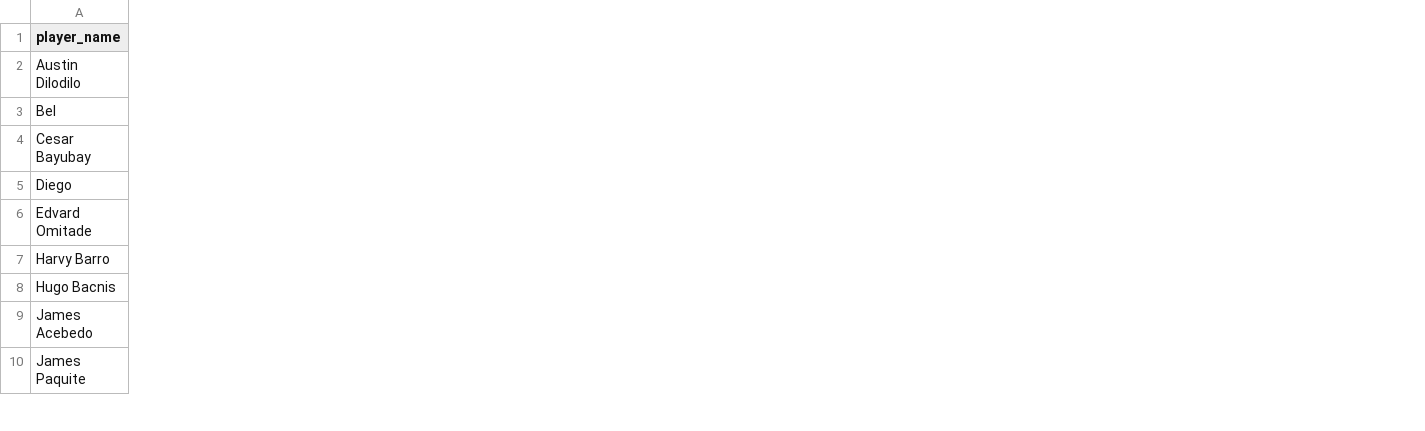
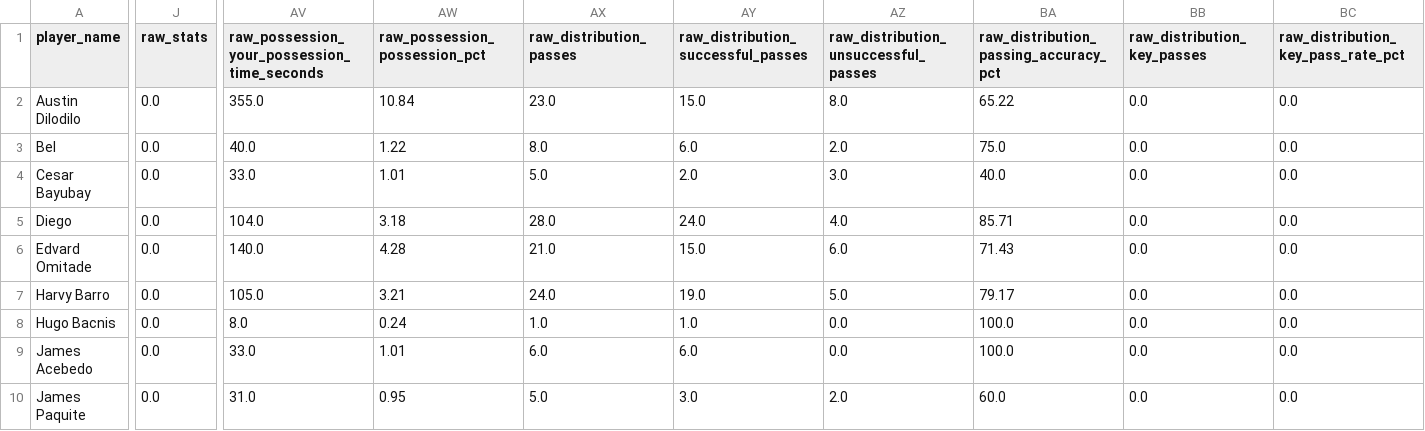
Before and after one commit to waway647/insytes-web-app, a CSV file: output/matches/match_2_sbu_vs_siniloan/san_beda_players_derived_metrics.csv, drawn as a sheet; only a part is shown, gaps mark what is left out; the diff covers the shown part only; the diff names each change by its address in the sheet, - before the commit and + after, or states it on an @@ line.

Commit message:
Add searching, team logo showing when success create team, add raw data to derived metrics and show/hide password

```diff
--- a/output/matches/match_2_sbu_vs_siniloan/san_beda_players_derived_metrics.csv
+++ b/output/matches/match_2_sbu_vs_siniloan/san_beda_players_derived_metrics.csv
+column J (raw_stats), rows 2-10: all 0.0
+column AV, rows 1-10: raw_possession_your_possession_time_seconds | 355.0 | 40.0 | 33.0 | 104.0 | 140.0 | 105.0 | 8.0 | 33.0 | 31.0
+column AW (raw_possession_possession_pct), rows 2-10: 10.84 | 1.22 | 1.01 | 3.18 | 4.28 | 3.21 | 0.24 | 1.01 | 0.95
+column AX (raw_distribution_passes), rows 2-10: 23.0 | 8.0 | 5.0 | 28.0 | 21.0 | 24.0 | 1.0 | 6.0 | 5.0
+column AY, rows 1-10: raw_distribution_successful_passes | 15.0 | 6.0 | 2.0 | 24.0 | 15.0 | 19.0 | 1.0 | 6.0 | 3.0
+column AZ, rows 1-10: raw_distribution_unsuccessful_passes | 8.0 | 2.0 | 3.0 | 4.0 | 6.0 | 5.0 | 0.0 | 0.0 | 2.0
+column BA, rows 1-10: raw_distribution_passing_accuracy_pct | 65.22 | 75.0 | 40.0 | 85.71 | 71.43 | 79.17 | 100.0 | 100.0 | 60.0
+column BB (raw_distribution_key_passes), rows 2-10: all 0.0
+column BC, rows 1-10: raw_distribution_key_pass_rate_pct | 0.0 | 0.0 | 0.0 | 0.0 | 0.0 | 0.0 | 0.0 | 0.0 | 0.0
```
Also changed, not shown: 32 added columns elsewhere in this file, output/matches/match_16_sbu_vs_up/san_beda_university_players_derived_metrics.csv, output/matches/match_1_sbu_vs_up/san_beda_players_derived_metrics.csv, 24 other files.
